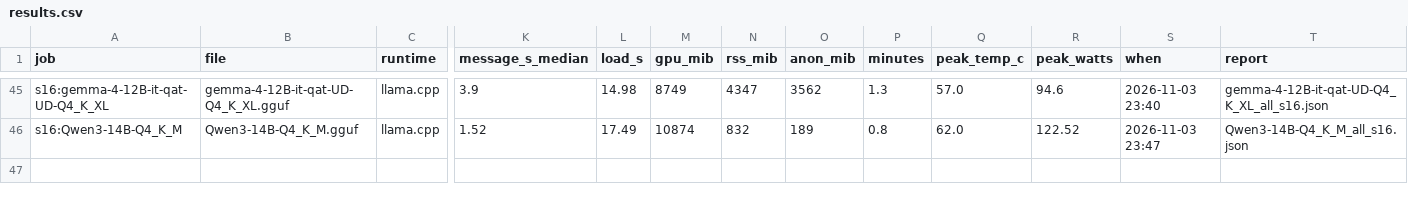
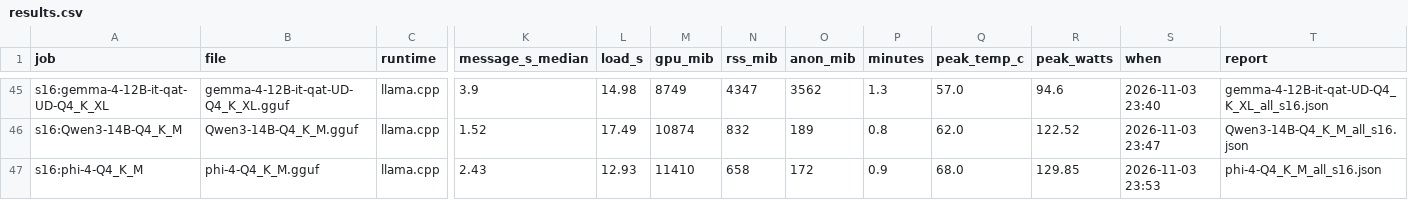
Before and after one commit to snakeeyes021/thirties, a CSV file: docs/model_ladder/results.csv, drawn as a sheet; only a part is shown, gaps mark what is left out; rows hold the shown columns only; the diff names each change by its address in the sheet, - before the commit and + after, or states it on an @@ line.

Commit message:
data: model ladder: s16:phi-4-Q4_K_M

```diff
--- a/docs/model_ladder/results.csv
+++ b/docs/model_ladder/results.csv
+row 47: s16:phi-4-Q4_K_M | phi-4-Q4_K_M.gguf | llama.cpp | 2.43 | 12.93 | 11410 | 658 | 172 | 0.9 | 68.0 | 129.85 | 2026-11-03 23:53 | phi-4-Q4_K_M_all_s16.json
```
